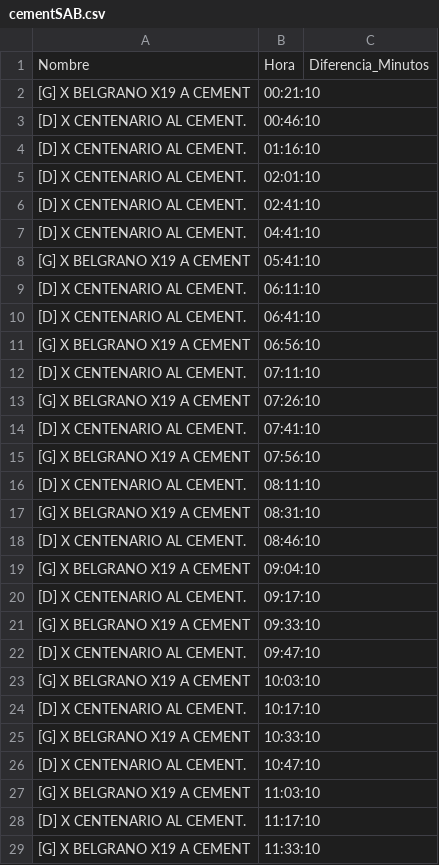
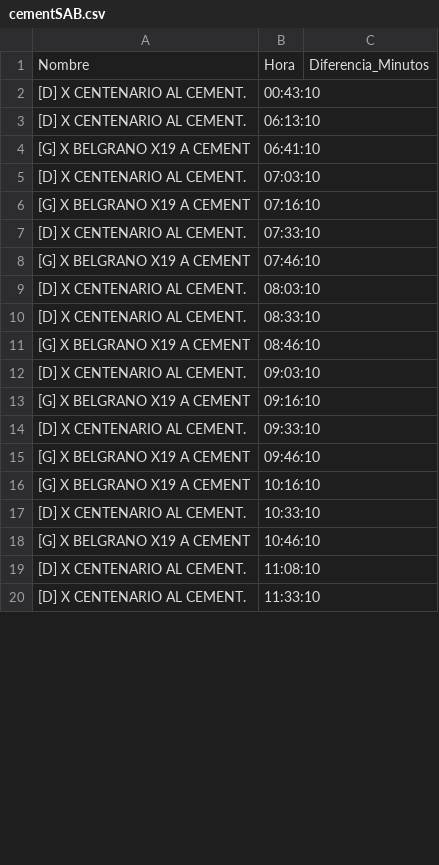
Before and after one commit to alanberns/bondi-app, a CSV file: public/csv/cementSAB.csv, drawn as a sheet; only a part is shown; the diff covers the shown part only.

```diff
--- a/public/csv/cementSAB.csv
+++ b/public/csv/cementSAB.csv
@@ -1,29 +1,20 @@
 Nombre,Hora,Diferencia_Minutos
-[G] X BELGRANO X19 A CEMENT,00:21:10
-[D] X CENTENARIO AL CEMENT.,00:46:10
-[D] X CENTENARIO AL CEMENT.,01:16:10
-[D] X CENTENARIO AL CEMENT.,02:01:10
-[D] X CENTENARIO AL CEMENT.,02:41:10
-[D] X CENTENARIO AL CEMENT.,04:41:10
-[G] X BELGRANO X19 A CEMENT,05:41:10
-[D] X CENTENARIO AL CEMENT.,06:11:10
-[D] X CENTENARIO AL CEMENT.,06:41:10
-[G] X BELGRANO X19 A CEMENT,06:56:10
-[D] X CENTENARIO AL CEMENT.,07:11:10
-[G] X BELGRANO X19 A CEMENT,07:26:10
-[D] X CENTENARIO AL CEMENT.,07:41:10
-[G] X BELGRANO X19 A CEMENT,07:56:10
-[D] X CENTENARIO AL CEMENT.,08:11:10
-[G] X BELGRANO X19 A CEMENT,08:31:10
-[D] X CENTENARIO AL CEMENT.,08:46:10
-[G] X BELGRANO X19 A CEMENT,09:04:10
-[D] X CENTENARIO AL CEMENT.,09:17:10
-[G] X BELGRANO X19 A CEMENT,09:33:10
-[D] X CENTENARIO AL CEMENT.,09:47:10
-[G] X BELGRANO X19 A CEMENT,10:03:10
-[D] X CENTENARIO AL CEMENT.,10:17:10
-[G] X BELGRANO X19 A CEMENT,10:33:10
-[D] X CENTENARIO AL CEMENT.,10:47:10
-[G] X BELGRANO X19 A CEMENT,11:03:10
-[D] X CENTENARIO AL CEMENT.,11:17:10
-[G] X BELGRANO X19 A CEMENT,11:33:10
+[D] X CENTENARIO AL CEMENT.,00:43:10
+[D] X CENTENARIO AL CEMENT.,06:13:10
+[G] X BELGRANO X19 A CEMENT,06:41:10
+[D] X CENTENARIO AL CEMENT.,07:03:10
+[G] X BELGRANO X19 A CEMENT,07:16:10
+[D] X CENTENARIO AL CEMENT.,07:33:10
+[G] X BELGRANO X19 A CEMENT,07:46:10
+[D] X CENTENARIO AL CEMENT.,08:03:10
+[D] X CENTENARIO AL CEMENT.,08:33:10
+[G] X BELGRANO X19 A CEMENT,08:46:10
+[D] X CENTENARIO AL CEMENT.,09:03:10
+[G] X BELGRANO X19 A CEMENT,09:16:10
+[D] X CENTENARIO AL CEMENT.,09:33:10
+[G] X BELGRANO X19 A CEMENT,09:46:10
+[G] X BELGRANO X19 A CEMENT,10:16:10
+[D] X CENTENARIO AL CEMENT.,10:33:10
+[G] X BELGRANO X19 A CEMENT,10:46:10
+[D] X CENTENARIO AL CEMENT.,11:08:10
+[D] X CENTENARIO AL CEMENT.,11:33:10
```
Also changed, not shown: 5 added rows, 25 removed rows and 30 edited cells elsewhere in this file, public/csv/cementDOM.csv, public/csv/psanmartinSAB.csv, 7 other files.
